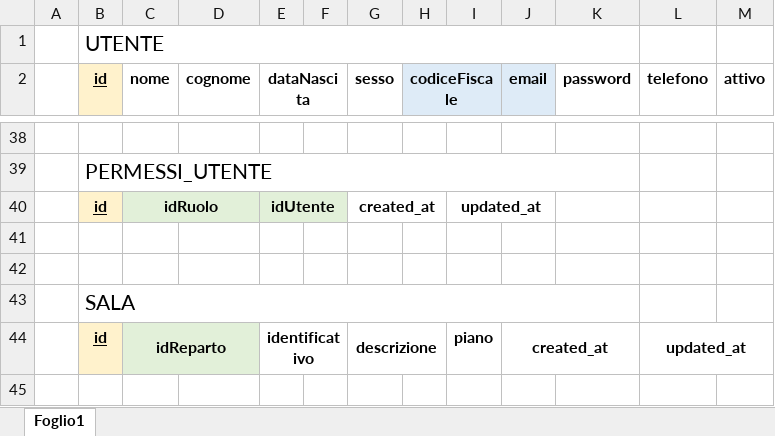
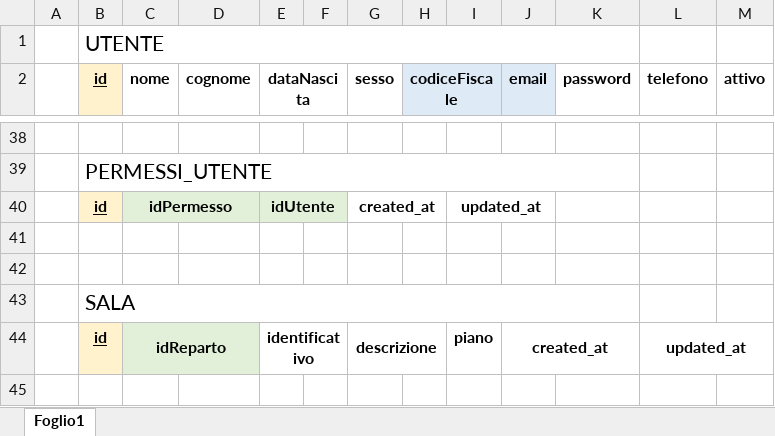
Before and after one commit to damianoazzolini/progettoBasiDiDati, an Excel workbook: Relazione/normalizzazione.xlsx, sheet Foglio1, drawn as a sheet; only a part is shown, gaps mark what is left out; values as stored, in another font and other column widths than the file's, no borders; charts and pictures not drawn; the diff names each change by its address in the sheet, - before the commit and + after, or states it on an @@ line.

Commit message:
Aggiornate immagini normalizzazione, aggiunto schema relazionale

```diff
--- a/Relazione/normalizzazione.xlsx (sheet Foglio1)
+++ b/Relazione/normalizzazione.xlsx (sheet Foglio1)
-C40 (nome): idRuolo
+C40 (nome): idPermesso
```
Also changed, not shown: 18 other files.
